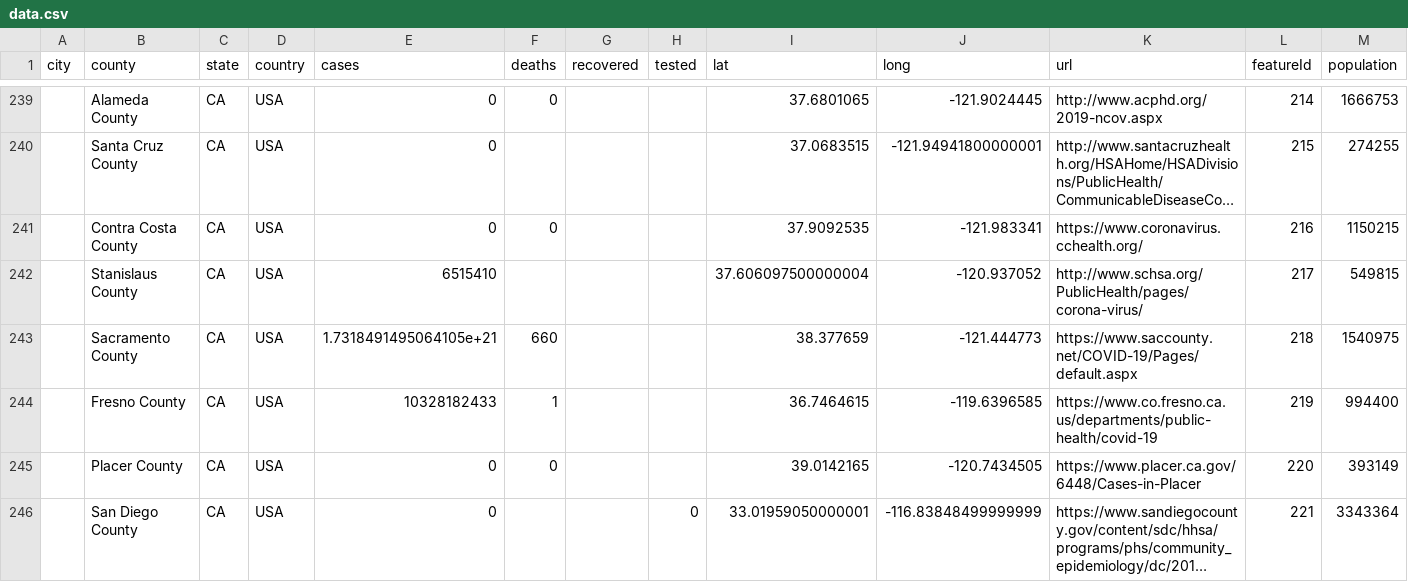
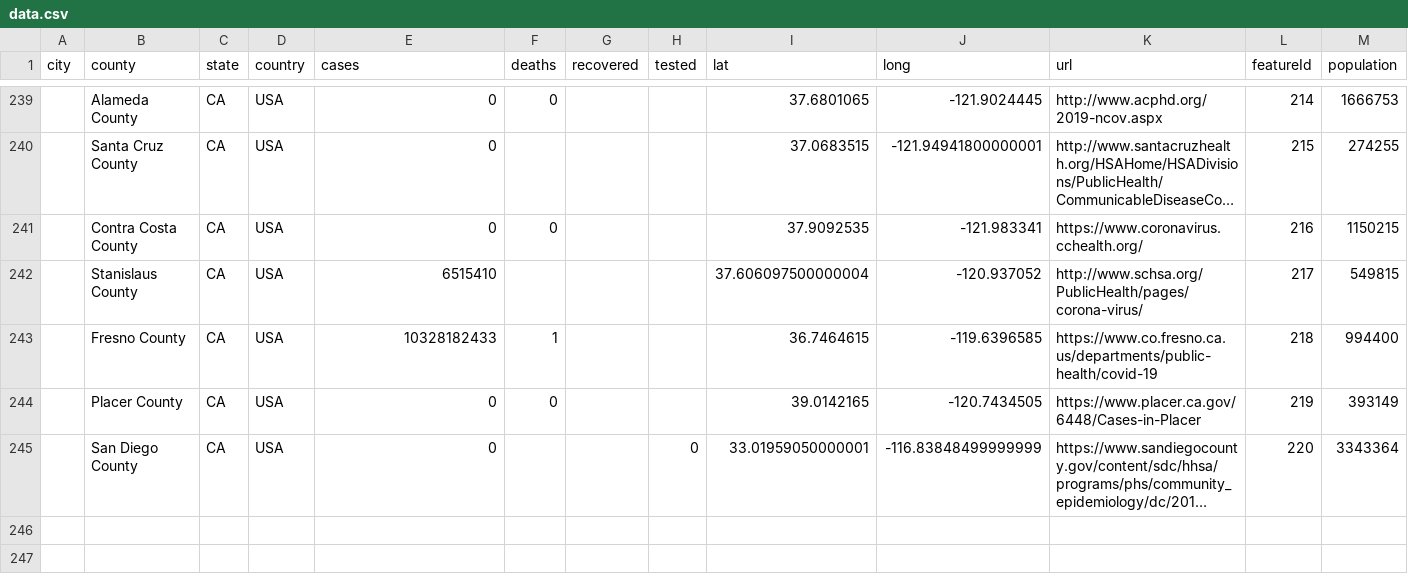
Before and after one commit to qgolsteyn/coronadatascraper, a CSV file: data.csv, drawn as a sheet; only a part is shown, gaps mark what is left out; long unchanged cells end in …; removed rows and columns are numbered as before the commit, all else as after; the diff names each change by its address in the sheet, - before the commit and + after, or states it on an @@ line.

```diff
--- a/data.csv
+++ b/data.csv
-row 243:  | Sacramento County | CA | USA | 1.7318491495064105e+21 | 660 |  |  | 38.377659 | -121.444773 | https://www.saccounty.net/COVID-19/Pages/default.aspx | 218 | 1540975
-L243 (featureId): 219
+L243 (featureId): 218
-L244 (featureId): 220
+L244 (featureId): 219
-L245 (featureId): 221
+L245 (featureId): 220
```
Also changed, not shown: 2 other files.
